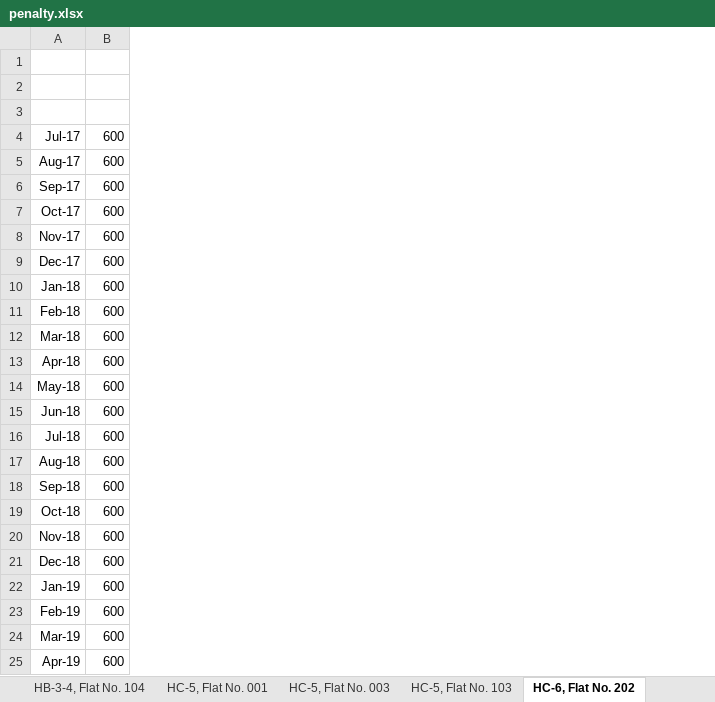
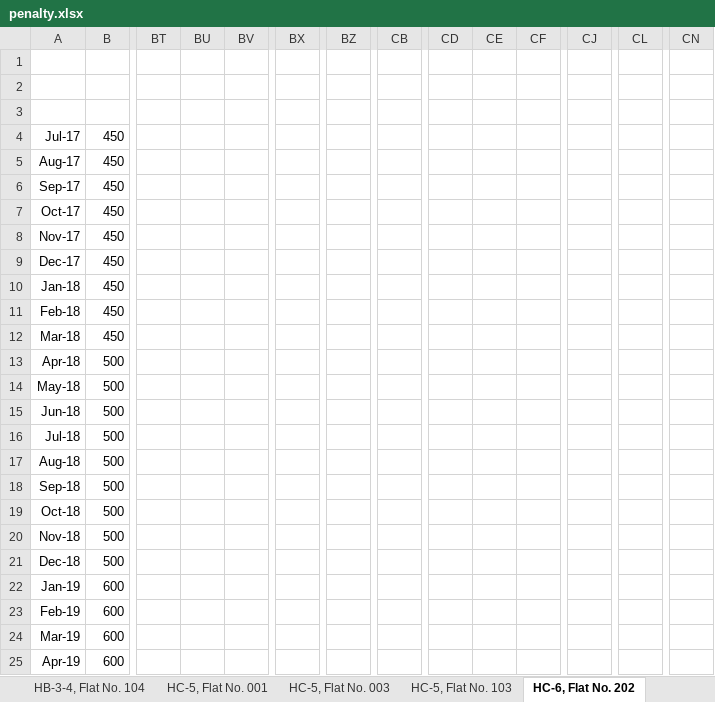
Before and after one commit to vijaypawasegit/h-sector, an Excel workbook: files/penalty.xlsx, sheet HC-6, Flat No. 202, drawn as a sheet; only a part is shown, gaps mark what is left out; values as stored, in another font and other column widths than the file's, no borders; removed rows and columns are numbered as before the commit, all else as after; rows hold the shown columns only; the diff covers the shown part only; the diff names each change by its address in the sheet, - before the commit and + after, or states it on an @@ line.

Commit message:
Add files via upload

```diff
--- a/files/penalty.xlsx (sheet HC-6, Flat No. 202)
+++ b/files/penalty.xlsx (sheet HC-6, Flat No. 202)
+column BT, empty
+column BU, empty
+column BV, empty
+column BX, empty
+column BZ, empty
+column CB, empty
+column CD, empty
+column CE, empty
+column CF, empty
+column CJ, empty
+column CL, empty
+column CN, empty
-row 2: (empty)
+row 2: (empty)
-B4:B12: 600
+B4:B12: 450
-B13:B21: 600
+B13:B21: 500
```
Also changed, not shown: 12 added rows and 45 edited cells elsewhere in this sheet, sheet HB-3-4, Shop No. 03, sheet HB-3-4, Shop No. 04, sheet Total.
